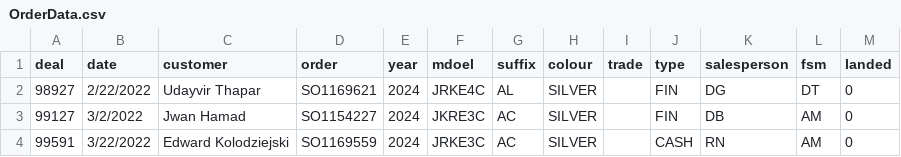
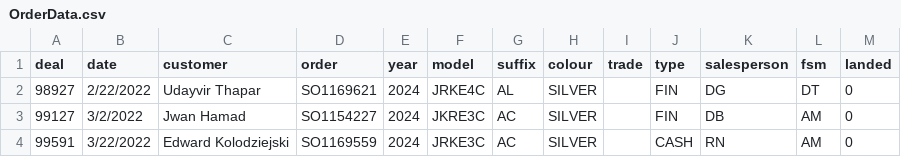
Before and after one commit to harinderlabana/eta-buddy-dev, a CSV file: public/OrderData.csv, drawn as a sheet; only a part is shown.

Commit message:
updated error in table heading

```diff
--- a/public/OrderData.csv
+++ b/public/OrderData.csv
@@ -1,2 +1,2 @@
-"deal","date","customer","order","year","mdoel","suffix","colour","trade","type","salesperson","fsm","landed"
+"deal","date","customer","order","year","model","suffix","colour","trade","type","salesperson","fsm","landed"
 "98927","2/22/2022","Udayvir Thapar","SO1169621","2024","JRKE4C","AL","SILVER",,"FIN","DG","DT","0"
```
Also changed, not shown: 9 other files.
